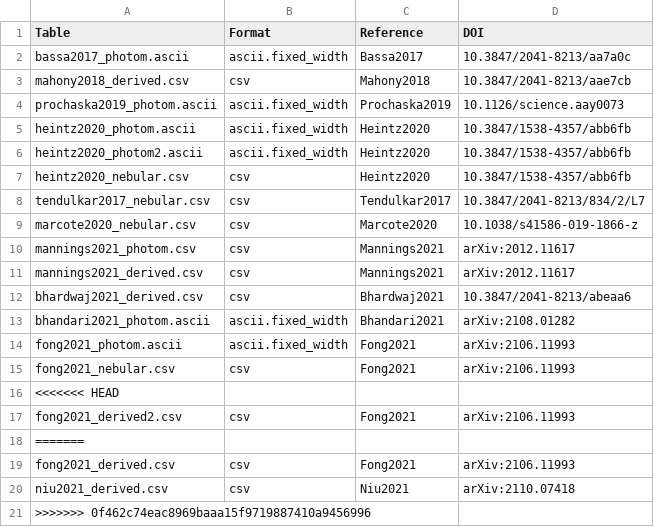
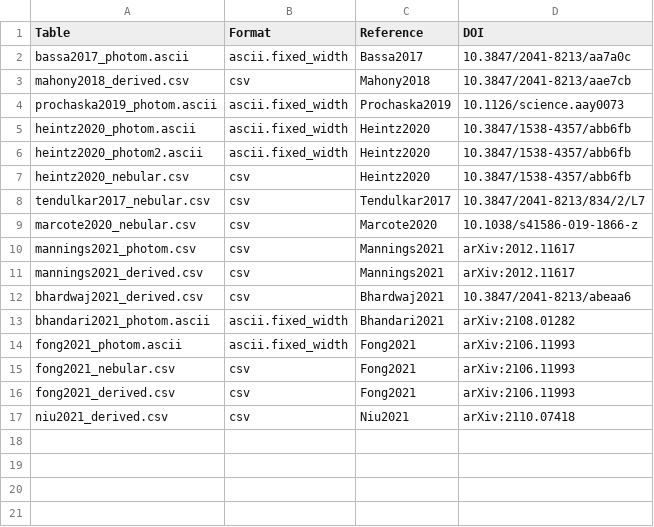
Before and after one commit to FRBs/FRB, a CSV file: frb/data/Galaxies/Literature/all_refs.csv, drawn as a sheet.

```diff
--- a/frb/data/Galaxies/Literature/all_refs.csv
+++ b/frb/data/Galaxies/Literature/all_refs.csv
@@ -15,7 +15,3 @@ fong2021_photom.ascii,ascii.fixed_width,Fong2021,arXiv:2106.11993
 fong2021_nebular.csv,csv,Fong2021,arXiv:2106.11993
-<<<<<<< HEAD
-fong2021_derived2.csv,csv,Fong2021,arXiv:2106.11993
-=======
 fong2021_derived.csv,csv,Fong2021,arXiv:2106.11993
 niu2021_derived.csv,csv,Niu2021,arXiv:2110.07418
->>>>>>> 0f462c74eac8969baaa15f9719887410a9456996
```
Also changed, not shown: 1 other file.
